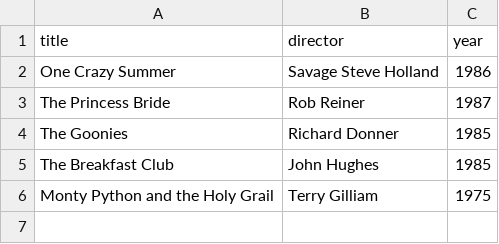
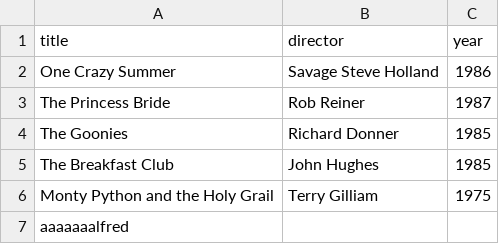
Before and after one commit to RobinKossmann/Git_testing, a CSV file: classics.csv, drawn as a sheet.

Commit message:
add alfred zu classics

```diff
--- a/classics.csv
+++ b/classics.csv
@@ -6 +6,2 @@ The Breakfast Club, John Hughes, 1985
 Monty Python and the Holy Grail, Terry Gilliam, 1975
+aaaaaaalfred
```
